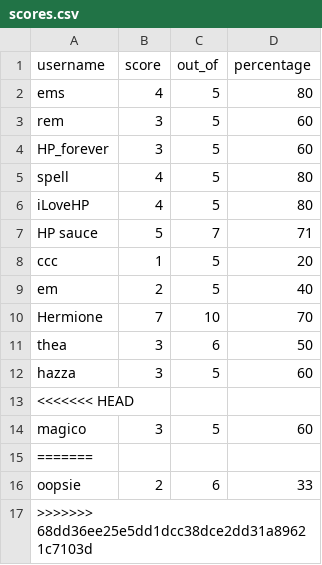
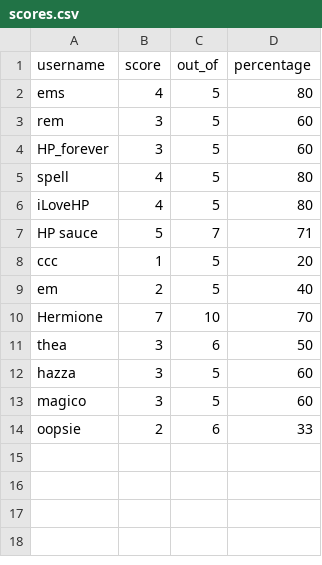
Before and after one commit to jourzy/harry-potter-quiz, a CSV file: scores.csv, drawn as a sheet.

Commit message:
removing unwanted text from scores.csv

```diff
--- a/scores.csv
+++ b/scores.csv
@@ -12,6 +12,3 @@ thea,3,6,50
 hazza,3,5,60
-<<<<<<< HEAD
 magico,3,5,60
-=======
 oopsie,2,6,33
->>>>>>> 68dd36ee25e5dd1dcc38dce2dd31a89621c7103d
```
